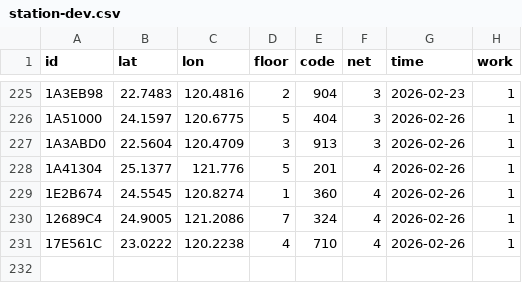
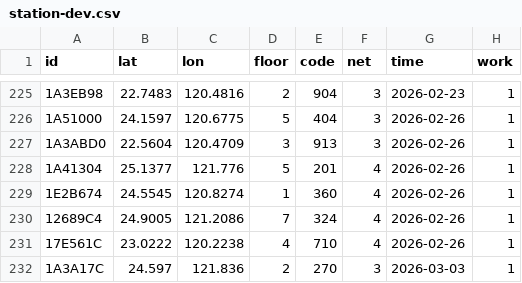
Before and after one commit to ExpTechTW/API, a CSV file: resource/station-dev.csv, drawn as a sheet; only a part is shown, gaps mark what is left out; the diff names each change by its address in the sheet, - before the commit and + after, or states it on an @@ line.

Commit message:
fix: station (#225)

```diff
--- a/resource/station-dev.csv
+++ b/resource/station-dev.csv
+row 232: 1A3A17C | 24.597 | 121.836 | 2 | 270 | 3 | 2026-03-03 | 1
```
